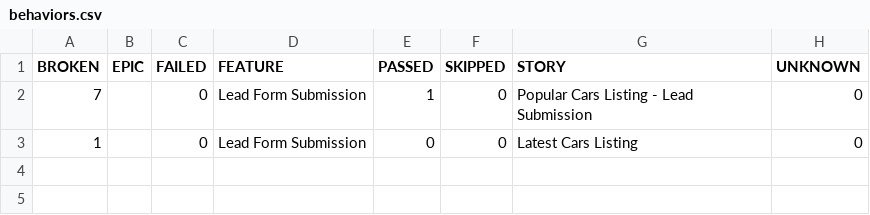
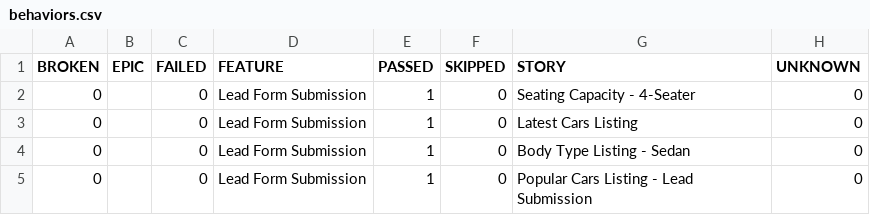
Before and after one commit to venkateshwari-commits/CarJunction-Automation-Report, a CSV file: data/behaviors.csv, drawn as a sheet.

```diff
--- a/data/behaviors.csv
+++ b/data/behaviors.csv
@@ -1,3 +1,5 @@
 "BROKEN","EPIC","FAILED","FEATURE","PASSED","SKIPPED","STORY","UNKNOWN"
-"7","","0","Lead Form Submission","1","0","Popular Cars Listing - Lead Submission","0"
-"1","","0","Lead Form Submission","0","0","Latest Cars Listing","0"
+"0","","0","Lead Form Submission","1","0","Seating Capacity - 4-Seater","0"
+"0","","0","Lead Form Submission","1","0","Latest Cars Listing","0"
+"0","","0","Lead Form Submission","1","0","Body Type Listing - Sedan","0"
+"0","","0","Lead Form Submission","1","0","Popular Cars Listing - Lead Submission","0"
```
Also changed, not shown: data/suites.csv, 35 other files.
